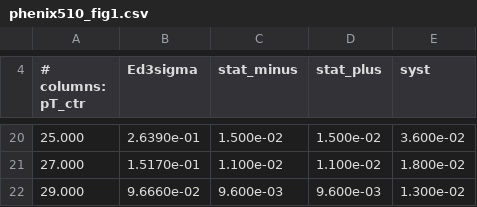
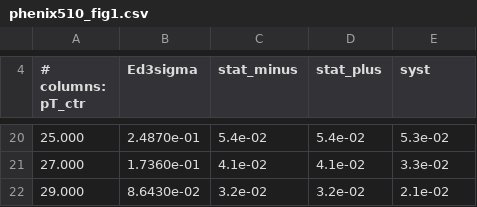
Before and after one commit to Shuonli/ppg12, a CSV file: plotting/xtscaling/data/phenix510_fig1.csv, drawn as a sheet; only a part is shown, gaps mark what is left out; the diff covers the shown part only.

```diff
--- a/plotting/xtscaling/data/phenix510_fig1.csv
+++ b/plotting/xtscaling/data/phenix510_fig1.csv
@@ -20,3 +20,3 @@
-25.000, 2.6390e-01, 1.500e-02, 1.500e-02, 3.600e-02
-27.000, 1.5170e-01, 1.100e-02, 1.100e-02, 1.800e-02
-29.000, 9.6660e-02, 9.600e-03, 9.600e-03, 1.300e-02
+25.000, 2.4870e-01, 5.4e-02, 5.4e-02, 5.3e-02
+27.000, 1.7360e-01, 4.1e-02, 4.1e-02, 3.3e-02
+29.000, 8.6430e-02, 3.2e-02, 3.2e-02, 2.1e-02
```
Also changed, not shown: 1 added row, 1 removed row and 62 edited cells elsewhere in this file, 3 other files.
